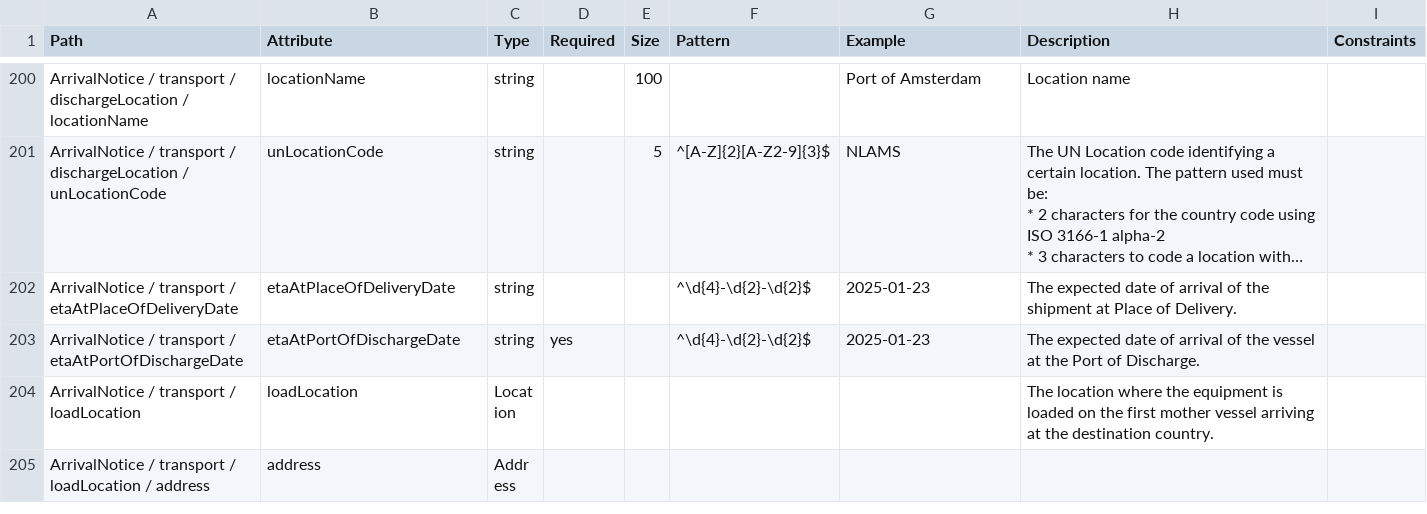
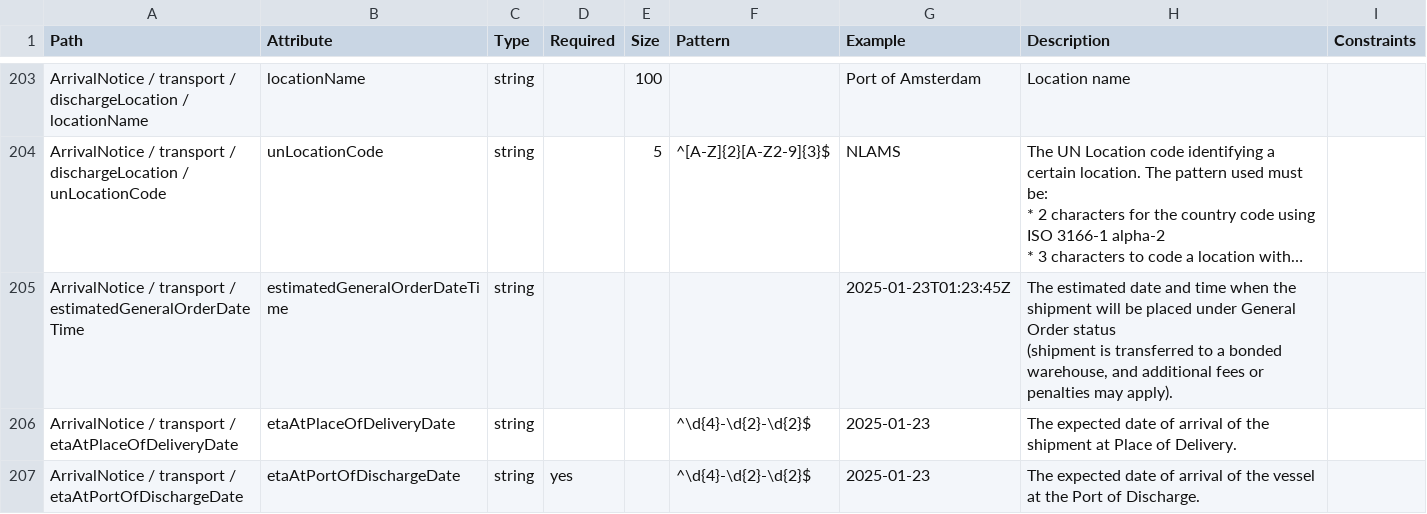
Before and after one commit to dcsaorg/Conformance-Gateway, a CSV file: specifications/generated-resources/an-v1.0.0-data-overview-attributes-hierarchical.csv, drawn as a sheet; only a part is shown, gaps mark what is left out; the shorter side is filled out with more unchanged rows; long unchanged cells end in …; ↵ is a line break in a cell; the diff covers the shown part only; the diff names each change by its address in the sheet, - before the commit and + after, or states it on an @@ line.

Commit message:
SD-2129 Additional AN attributes

```diff
--- a/specifications/generated-resources/an-v1.0.0-data-overview-attributes-hierarchical.csv
+++ b/specifications/generated-resources/an-v1.0.0-data-overview-attributes-hierarchical.csv
+row 205: ArrivalNotice / transport / estimatedGeneralOrderDateTime | estimatedGeneralOrderDateTime | string |  |  |  | 2025-01-23T01:23:45Z | The estimated date and time when the shipment will be placed under General Order status ↵ (shipment is transferred to a bonded warehouse, and additional fees or penalties may apply).
```
Also changed, not shown: 6 added rows elsewhere in this file, specifications/generated-resources/an-v1.0.0-data-overview-attributes-normalized.csv, 7 other files.
